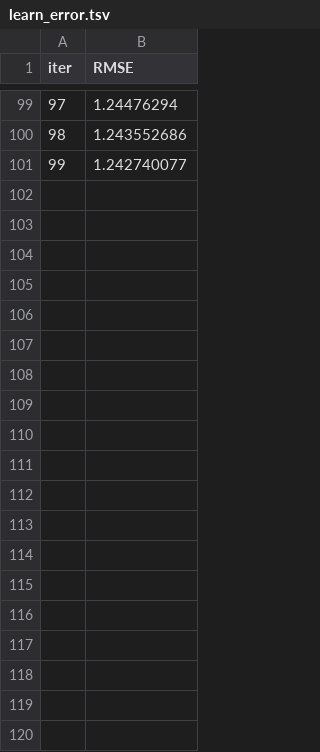
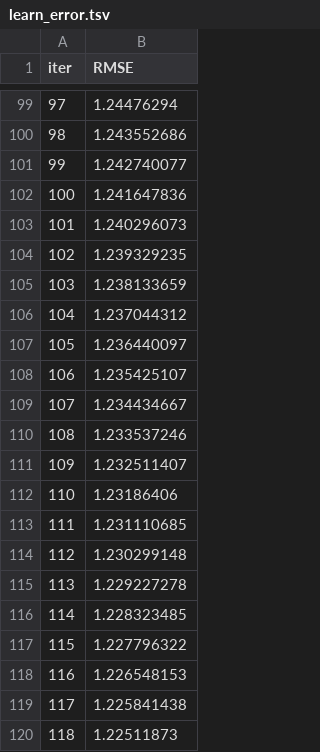
Before and after one commit to Nizamuddin45/Climate_Visibility, a TSV file: catboost_info/learn_error.tsv, drawn as a sheet; only a part is shown, gaps mark what is left out; the diff covers the shown part only; the diff names each change by its address in the sheet, - before the commit and + after, or states it on an @@ line.

```diff
--- a/catboost_info/learn_error.tsv
+++ b/catboost_info/learn_error.tsv
+row 102: 100 | 1.241647836
+row 103: 101 | 1.240296073
+row 104: 102 | 1.239329235
+row 105: 103 | 1.238133659
+row 106: 104 | 1.237044312
+row 107: 105 | 1.236440097
+row 108: 106 | 1.235425107
+row 109: 107 | 1.234434667
+row 110: 108 | 1.233537246
+row 111: 109 | 1.232511407
+row 112: 110 | 1.23186406
+row 113: 111 | 1.231110685
+row 114: 112 | 1.230299148
+row 115: 113 | 1.229227278
+row 116: 114 | 1.228323485
+row 117: 115 | 1.227796322
+row 118: 116 | 1.226548153
+row 119: 117 | 1.225841438
+row 120: 118 | 1.22511873
```
Also changed, not shown: 81 added rows elsewhere in this file, catboost_info/time_left.tsv, notebook/catboost_info/time_left.tsv, 7 other files.
